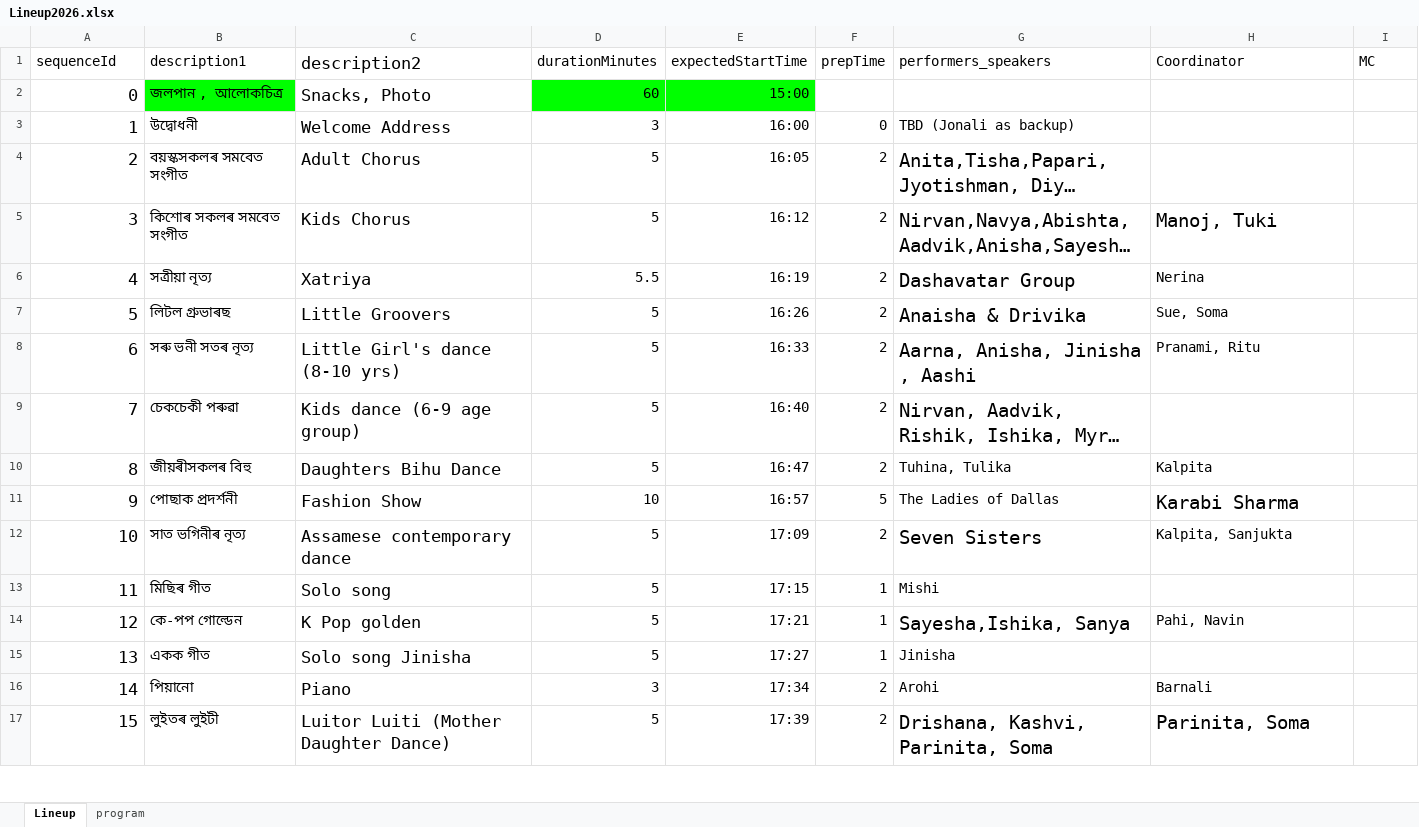
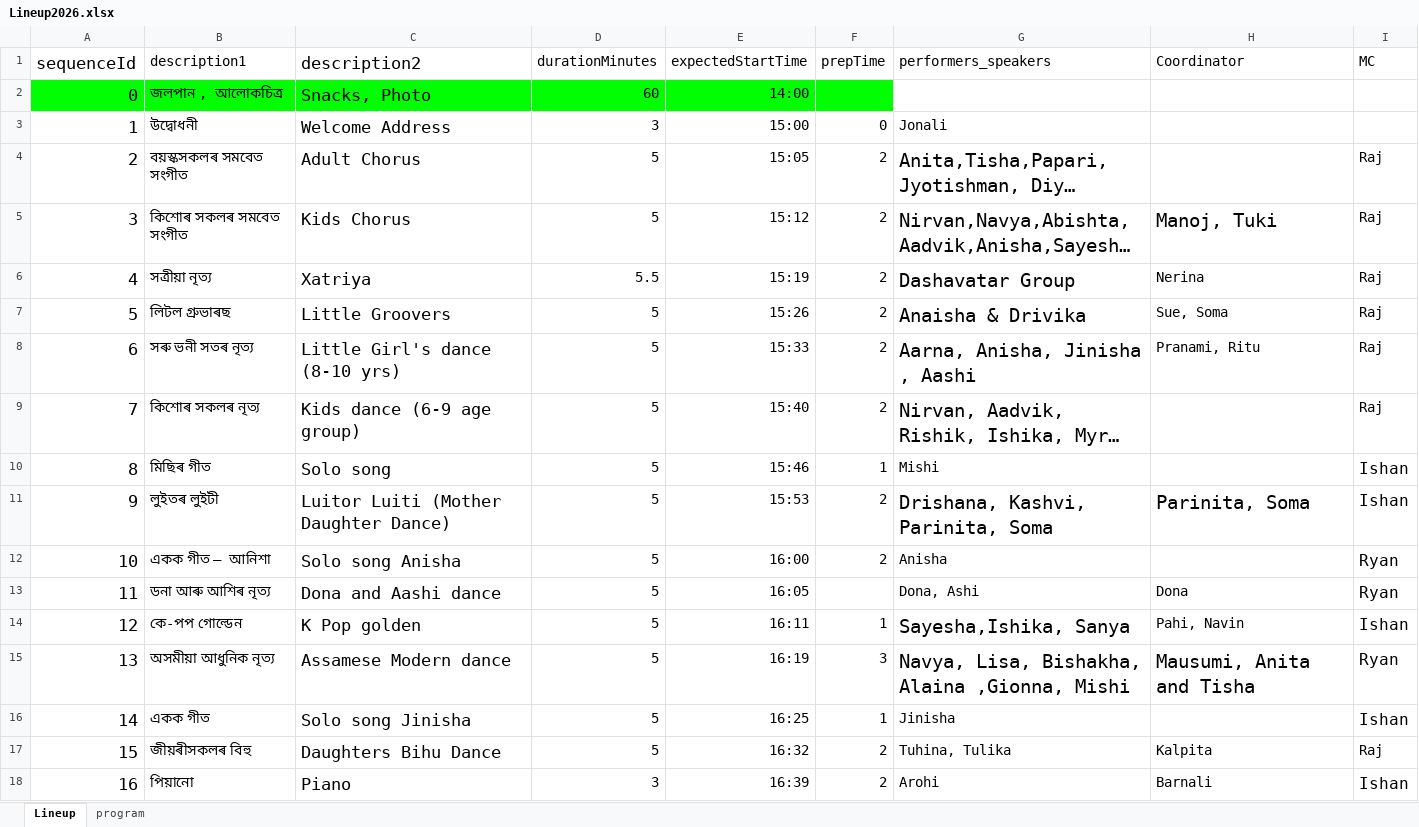
Before and after one commit to poxiraj/dfw26_test, an Excel workbook: Lineup2026.xlsx, sheet Lineup, drawn as a sheet; only a part is shown; long unchanged cells end in …; values as stored, in another font and other column widths than the file's, no borders; charts and pictures not drawn; removed rows and columns are numbered as before the commit, all else as after; the diff covers the shown part only; the diff names each change by its address in the sheet, - before the commit and + after, or states it on an @@ line.

```diff
--- a/Lineup2026.xlsx (sheet Lineup)
+++ b/Lineup2026.xlsx (sheet Lineup)
@@ A1 text size: larger @@
-A2 fill: none
+A2 fill: #00FF00
-C2 fill: none
+C2 fill: #00FF00
-E2 (expectedStartTime): 15:00
+E2 (expectedStartTime): 14:00
-F2 fill: none
+F2 fill: #00FF00
-E3 (expectedStartTime): 16:00
+E3 (expectedStartTime): 15:00
-G3 (performers_speakers): TBD (Jonali as backup)
+G3 (performers_speakers): Jonali
-E4 (expectedStartTime): 16:05
+E4 (expectedStartTime): 15:05
-I4:I9 (MC): (empty)
+I4:I9 (MC): Raj
-E5 (expectedStartTime): 16:12
+E5 (expectedStartTime): 15:12
-E6 (expectedStartTime): 16:19
+E6 (expectedStartTime): 15:19
-E7 (expectedStartTime): 16:26
+E7 (expectedStartTime): 15:26
-E8 (expectedStartTime): 16:33
+E8 (expectedStartTime): 15:33
-B9 (description1): চেকচেকী পৰুৱা
+B9 (description1): কিশোৰ সকলৰ নৃত্য
-E9 (expectedStartTime): 16:40
+E9 (expectedStartTime): 15:40
-row 10: 8 | জীয়ৰীসকলৰ বিহু | Daughters Bihu Dance | 5 | 16:47 | 2 | Tuhina, Tulika | Kalpita
-row 11: 9 | পোছাক প্ৰদৰ্শনী | Fashion Show | 10 | 16:57 | 5 | The Ladies of Dallas | Karabi Sharma
-row 12: 10 | সাত ভগিনীৰ নৃত্য | Assamese contemporary dance | 5 | 17:09 | 2 | Seven Sisters | Kalpita, Sanjukta
@@ column A (sequenceId) renumbered between rows 10 and 40 @@
-E10 (expectedStartTime): 17:15
+E10 (expectedStartTime): 15:46
-I10 (MC): (empty)
+I10 (MC): Ishan
+row 11: 9 | লুইতৰ লুইটী | Luitor Luiti (Mother Daughter Dance) | 5 | 15:53 | 2 | Drishana, Kashvi, Parinita, Soma | Parinita, Soma | Ishan
+row 12: 10 | একক গীত – আনিশা | Solo song Anisha | 5 | 16:00 | 2 | Anisha |  | Ryan
+row 13: 11 | ডনা আৰু আশিৰ নৃত্য | Dona and Aashi dance | 5 | 16:05 |  | Dona, Ashi | Dona | Ryan
-E14 (expectedStartTime): 17:21
+E14 (expectedStartTime): 16:11
-I14 (MC): (empty)
+I14 (MC): Ishan
+row 15: 13 | অসমীয়া আধুনিক নৃত্য | Assamese Modern dance | 5 | 16:19 | 3 | Navya, Lisa, Bishakha, Alaina ,Gionna, Mishi | Mausumi, Anita and Tisha | Ryan
-E16 (expectedStartTime): 17:27
+E16 (expectedStartTime): 16:25
-I16 (MC): (empty)
+I16 (MC): Ishan
+row 17: 15 | জীয়ৰীসকলৰ বিহু | Daughters Bihu Dance | 5 | 16:32 | 2 | Tuhina, Tulika | Kalpita | Raj
-E18 (expectedStartTime): 17:34
+E18 (expectedStartTime): 16:39
-I18 (MC): (empty)
+I18 (MC): Ishan
-row 17: 15 | লুইতৰ লুইটী | Luitor Luiti (Mother Daughter Dance) | 5 | 17:39 | 2 | Drishana, Kashvi, Parinita, Soma | Parinita, Soma
```
Also changed, not shown: 9 added rows, 13 removed rows, 25 edited cells and cell formats elsewhere in this sheet, sheet program, hidden cells, 5 other files.
